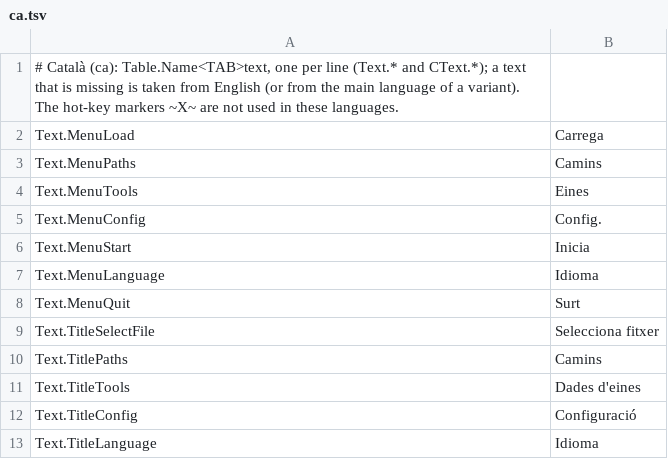
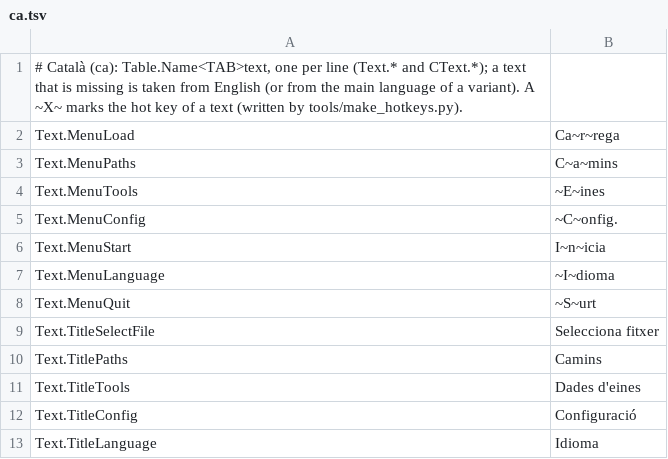
Before and after one commit to JuanenRac/EH3D-ROUTEPRO, a TSV file: locales/ca.tsv, drawn as a sheet; only a part is shown.

```diff
--- a/locales/ca.tsv
+++ b/locales/ca.tsv
@@ -1,9 +1,9 @@
-# Català (ca): Table.Name<TAB>text, one per line (Text.* and CText.*); a text that is missing is taken from English (or from the main language of a variant). The hot-key markers ~X~ are not used in these languages.
-Text.MenuLoad	Carrega
-Text.MenuPaths	Camins
-Text.MenuTools	Eines
-Text.MenuConfig	Config.
-Text.MenuStart	Inicia
-Text.MenuLanguage	Idioma
-Text.MenuQuit	Surt
+# Català (ca): Table.Name<TAB>text, one per line (Text.* and CText.*); a text that is missing is taken from English (or from the main language of a variant). A ~X~ marks the hot key of a text (written by tools/make_hotkeys.py).
+Text.MenuLoad	Ca~r~rega
+Text.MenuPaths	C~a~mins
+Text.MenuTools	~E~ines
+Text.MenuConfig	~C~onfig.
+Text.MenuStart	I~n~icia
+Text.MenuLanguage	~I~dioma
+Text.MenuQuit	~S~urt
 Text.TitleSelectFile	Selecciona fitxer
```
Also changed, not shown: locales/bg.tsv, locales/cs.tsv, 40 other files.
